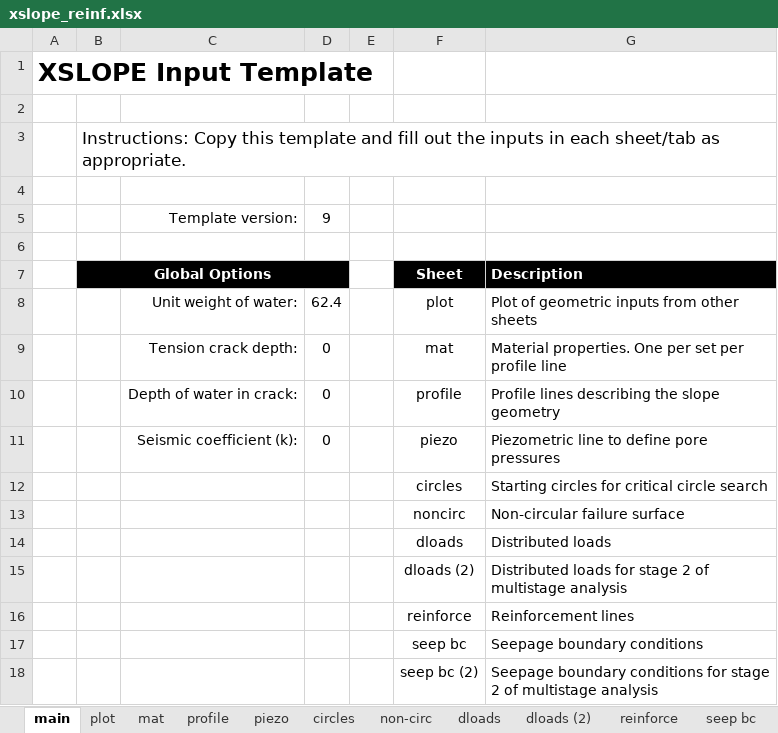
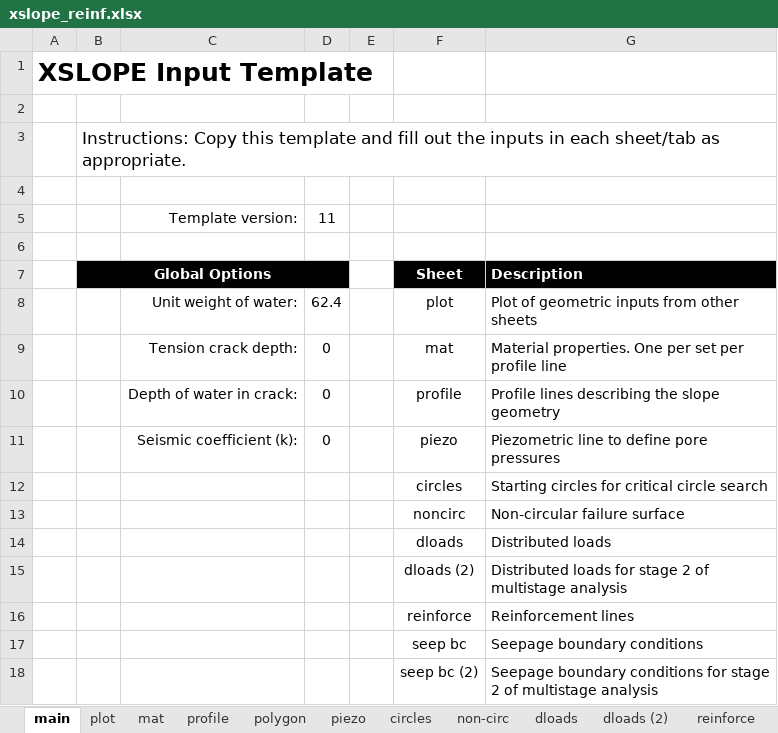
Before and after one commit to njones61/xslope, an Excel workbook: docs/inputs/slope/xslope_reinf.xlsx, sheet main, drawn as a sheet; values as stored, in another font and other column widths than the file's, no borders; the diff names each change by its address in the sheet, - before the commit and + after, or states it on an @@ line.

```diff
--- a/docs/inputs/slope/xslope_reinf.xlsx (sheet main)
+++ b/docs/inputs/slope/xslope_reinf.xlsx (sheet main)
+sheet tab: polygon
-D5: 9
+D5: 11
```
Also changed, not shown: sheet mat, sheet reinforce, sheet profile, other sheet tabs, charts or pictures.
